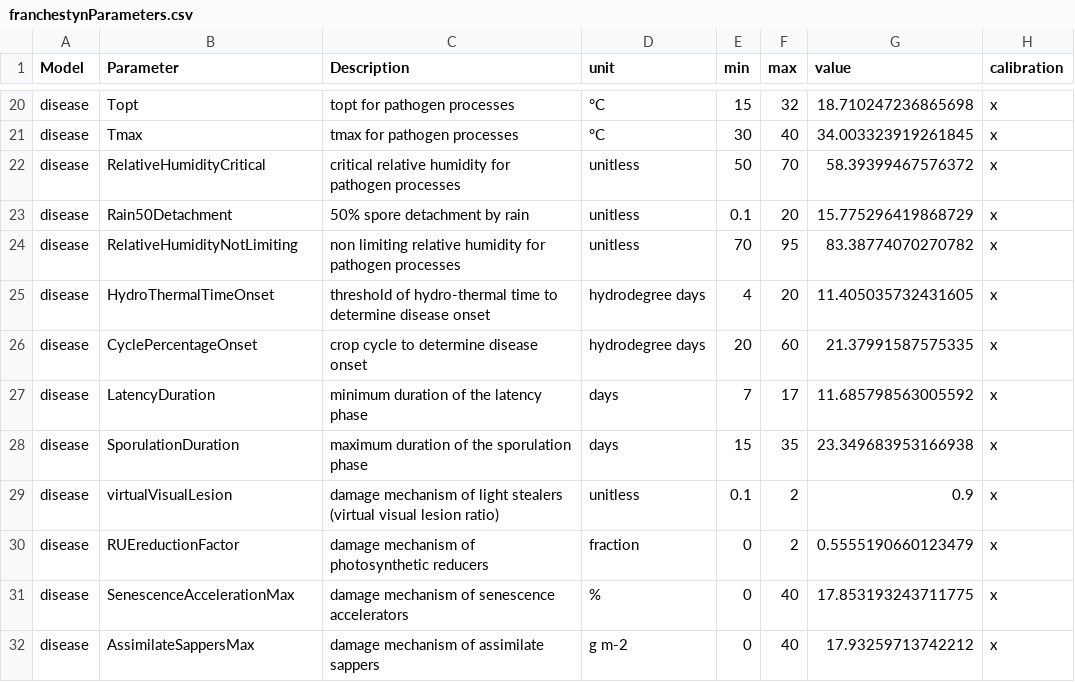
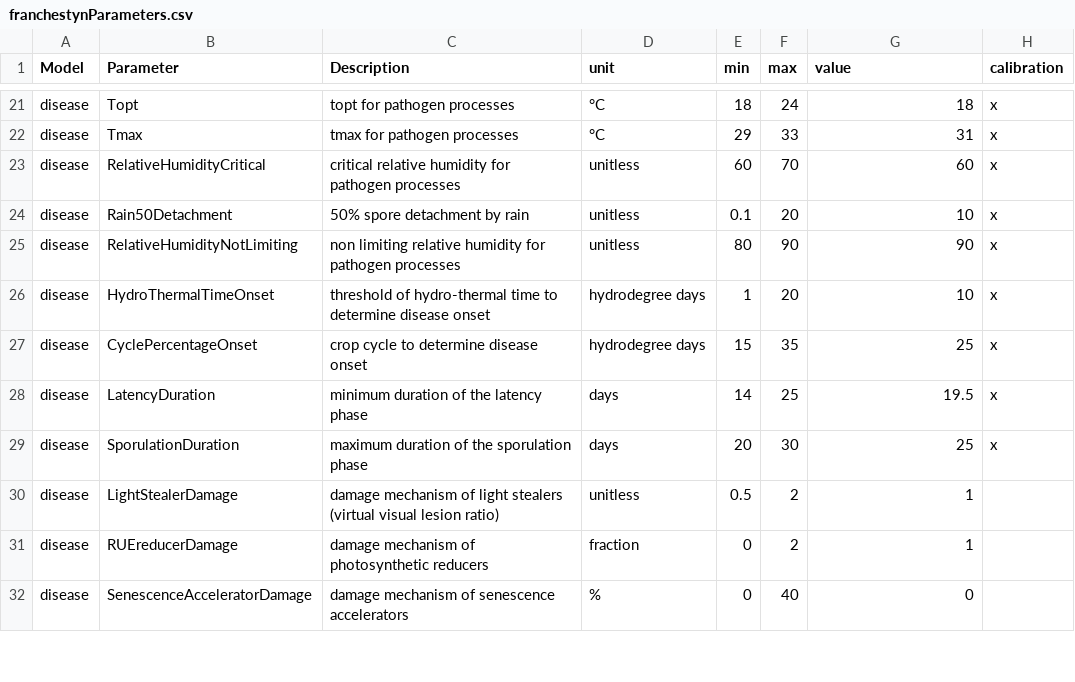
Before and after one commit to GeoModelLab/FraNchEstYN, a CSV file: inst/bin/files/parameters/franchestynParameters.csv, drawn as a sheet; only a part is shown, gaps mark what is left out; removed rows and columns are numbered as before the commit, all else as after; the diff covers the shown part only; the diff names each change by its address in the sheet, - before the commit and + after, or states it on an @@ line.

```diff
--- a/inst/bin/files/parameters/franchestynParameters.csv
+++ b/inst/bin/files/parameters/franchestynParameters.csv
-E21 (min): 15
+E21 (min): 18
-F21 (max): 32
+F21 (max): 24
-G21 (value): 18.710247236865698
+G21 (value): 18
-E22 (min): 30
+E22 (min): 29
-F22 (max): 40
+F22 (max): 33
-G22 (value): 34.003323919261845
+G22 (value): 31
-E23 (min): 50
+E23 (min): 60
-G23 (value): 58.39399467576372
+G23 (value): 60
-G24 (value): 15.775296419868729
+G24 (value): 10
-E25 (min): 70
+E25 (min): 80
-F25 (max): 95
+F25 (max): 90
-G25 (value): 83.38774070270782
+G25 (value): 90
-E26 (min): 4
+E26 (min): 1
-G26 (value): 11.405035732431605
+G26 (value): 10
-E27 (min): 20
+E27 (min): 15
-F27 (max): 60
+F27 (max): 35
-G27 (value): 21.37991587575335
+G27 (value): 25
-E28 (min): 7
+E28 (min): 14
-F28 (max): 17
+F28 (max): 25
-G28 (value): 11.685798563005592
+G28 (value): 19.5
-E29 (min): 15
+E29 (min): 20
-F29 (max): 35
+F29 (max): 30
-G29 (value): 23.349683953166938
+G29 (value): 25
-B30 (Parameter): virtualVisualLesion
+B30 (Parameter): LightStealerDamage
-E30 (min): 0.1
+E30 (min): 0.5
-G30 (value): 0.9
+G30 (value): 1
-H30:H32 (calibration): x
+H30:H32 (calibration): (empty)
-B31 (Parameter): RUEreductionFactor
+B31 (Parameter): RUEreducerDamage
-G31 (value): 0.5555190660123479
+G31 (value): 1
-B32 (Parameter): SenescenceAccelerationMax
+B32 (Parameter): SenescenceAcceleratorDamage
-G32 (value): 17.853193243711775
+G32 (value): 0
-row 32: disease | AssimilateSappersMax | damage mechanism of assimilate sappers | g m-2 | 0 | 40 | 17.93259713742212 | x
```
Also changed, not shown: 4 added rows and 32 edited cells elsewhere in this file, inst/bin/files/reference/referenceData.csv, 13 other files.
